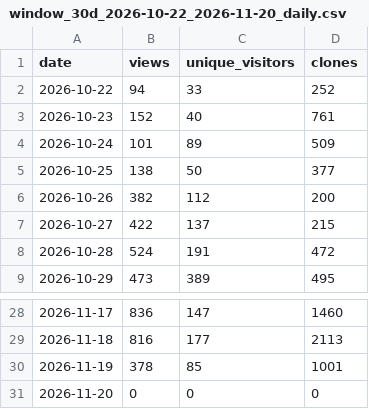
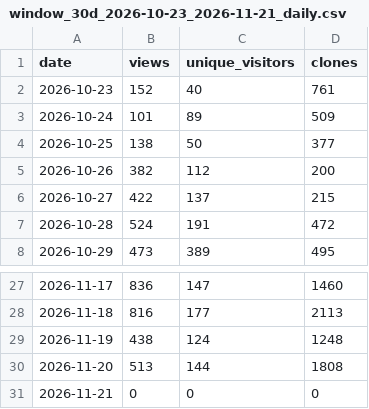
Before and after one commit to huaweicloud-samples/auto-workflows, a CSV file: collector/reports/window_30d_2026-10-23_2026-11-21_daily.csv (was collector/reports/window_30d_2026-10-22_2026-11-20_daily.csv), drawn as a sheet; only a part is shown, gaps mark what is left out.

```diff
--- a/collector/reports/window_30d_2026-10-22_2026-11-20_daily.csv
+++ b/collector/reports/window_30d_2026-10-23_2026-11-21_daily.csv
@@ -1,3 +1,2 @@
 date,views,unique_visitors,clones
-2026-10-22,94,33,252
 2026-10-23,152,40,761
@@ -29,3 +28,4 @@
 2026-11-18,816,177,2113
-2026-11-19,378,85,1001
-2026-11-20,0,0,0
+2026-11-19,438,124,1248
+2026-11-20,513,144,1808
+2026-11-21,0,0,0
```
Also changed, not shown: collector/reports/window_30d_2026-10-23_2026-11-21_forks.csv, 7 other files.
